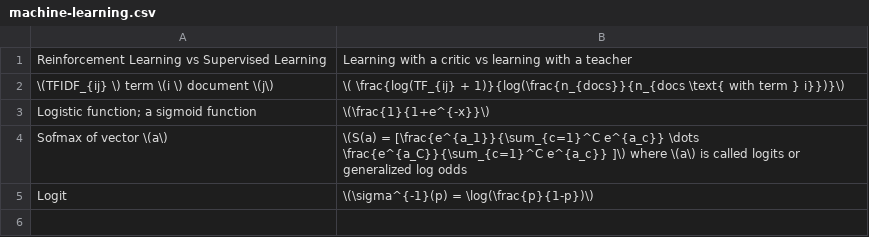
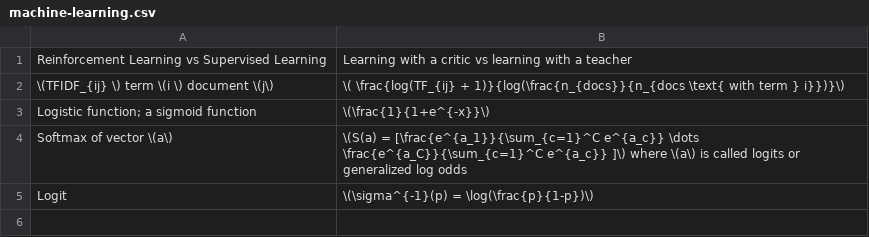
Before and after one commit to kklein/flashcards, a CSV file: machine-learning.csv, drawn as a sheet; only a part is shown.

Commit message:
Fix typo.

```diff
--- a/machine-learning.csv
+++ b/machine-learning.csv
@@ -3,3 +3,3 @@ Reinforcement Learning vs Supervised Learning,Learning with a critic vs learning
 Logistic function; a sigmoid function,\(\frac{1}{1+e^{-x}}\)
-Sofmax of vector \(a\),\(S(a) = [\frac{e^{a_1}}{\sum_{c=1}^C e^{a_c}}  \dots \frac{e^{a_C}}{\sum_{c=1}^C e^{a_c}} ]\) where \(a\) is called logits or generalized log odds
+Softmax of vector \(a\),\(S(a) = [\frac{e^{a_1}}{\sum_{c=1}^C e^{a_c}}  \dots \frac{e^{a_C}}{\sum_{c=1}^C e^{a_c}} ]\) where \(a\) is called logits or generalized log odds
 Logit,\(\sigma^{-1}(p) = \log(\frac{p}{1-p})\)
```
